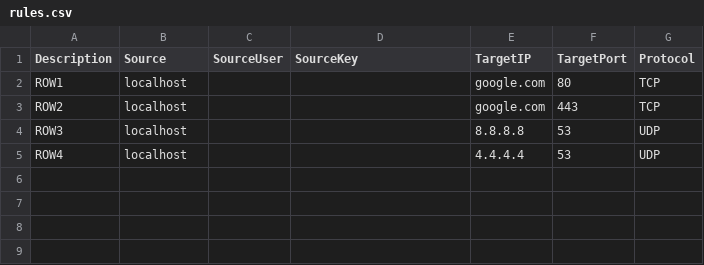
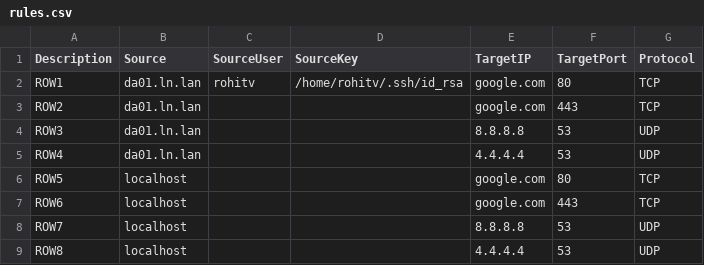
Before and after one commit to ng5/sysutils, a CSV file: rules.csv, drawn as a sheet.

```diff
--- a/rules.csv
+++ b/rules.csv
@@ -1,5 +1,9 @@
 Description,Source,SourceUser,SourceKey,TargetIP,TargetPort,Protocol
-ROW1,localhost,,,google.com,80,TCP
-ROW2,localhost,,,google.com,443,TCP
-ROW3,localhost,,,8.8.8.8,53,UDP
-ROW4,localhost,,,4.4.4.4,53,UDP
+ROW1,da01.ln.lan,rohitv,/home/rohitv/.ssh/id_rsa,google.com,80,TCP
+ROW2,da01.ln.lan,,,google.com,443,TCP
+ROW3,da01.ln.lan,,,8.8.8.8,53,UDP
+ROW4,da01.ln.lan,,,4.4.4.4,53,UDP
+ROW5,localhost,,,google.com,80,TCP
+ROW6,localhost,,,google.com,443,TCP
+ROW7,localhost,,,8.8.8.8,53,UDP
+ROW8,localhost,,,4.4.4.4,53,UDP
```
Also changed, not shown: 3 other files.
